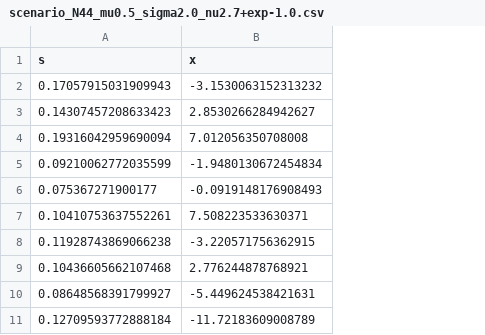
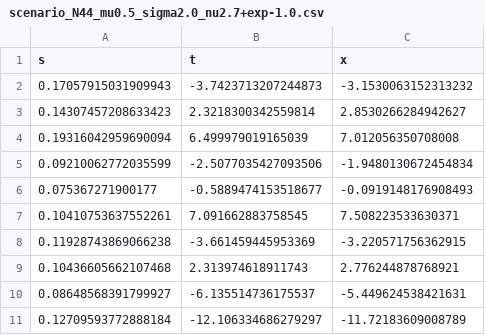
Before and after one commit to jamesonquinn/eipython, a CSV file: testresults/scenario_N44_mu0.5_sigma2.0_nu2.7+exp-1.0.csv, drawn as a sheet; only a part is shown; the diff names each change by its address in the sheet, - before the commit and + after, or states it on an @@ line.

```diff
--- a/testresults/scenario_N44_mu0.5_sigma2.0_nu2.7+exp-1.0.csv
+++ b/testresults/scenario_N44_mu0.5_sigma2.0_nu2.7+exp-1.0.csv
+column B (t), rows 2-11: -3.7423713207244873 | 2.3218300342559814 | 6.499979019165039 | -2.5077035427093506 | -0.5889474153518677 | 7.091662883758545 | -3.661459445953369 | 2.313974618911743 | -6.135514736175537 | -12.106334686279297
```
Also changed, not shown: testresults/scenario_N44_mu0.5_sigma-2.0_nu2.7+exp-1.0.csv, testresults/scenario_N44_mu0.5_sigma-2.0_nu2.7+exp3.0.csv, 23 other files.
